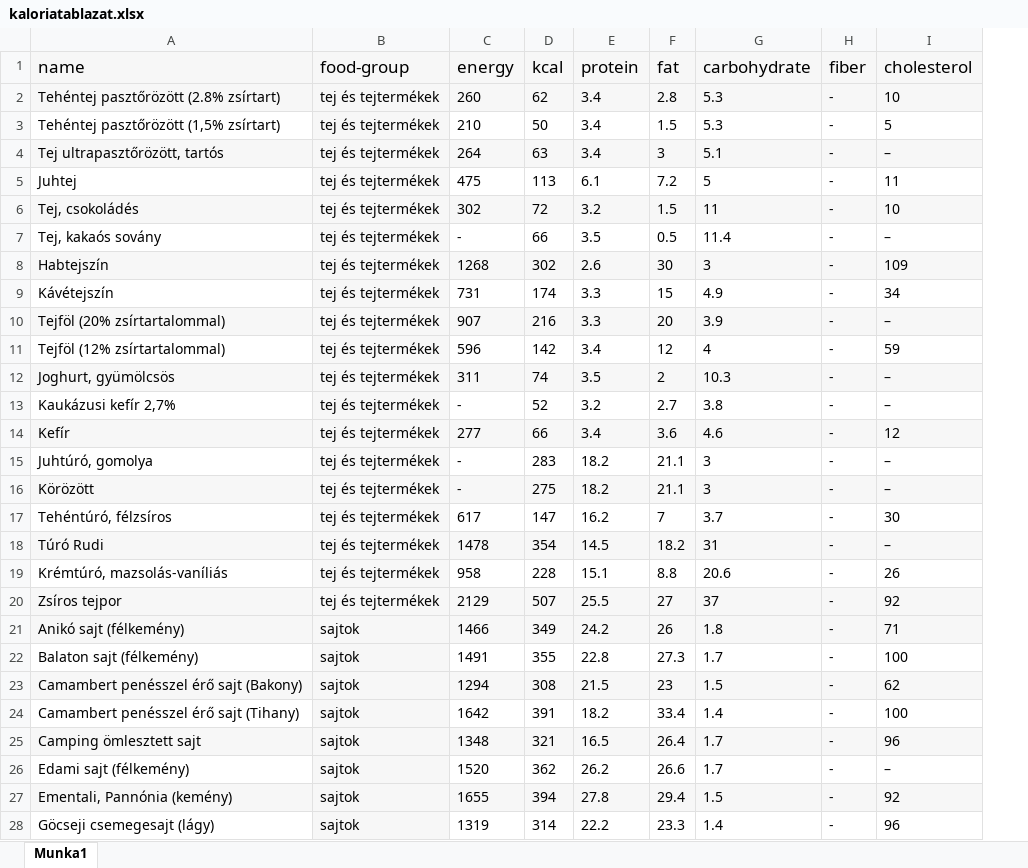
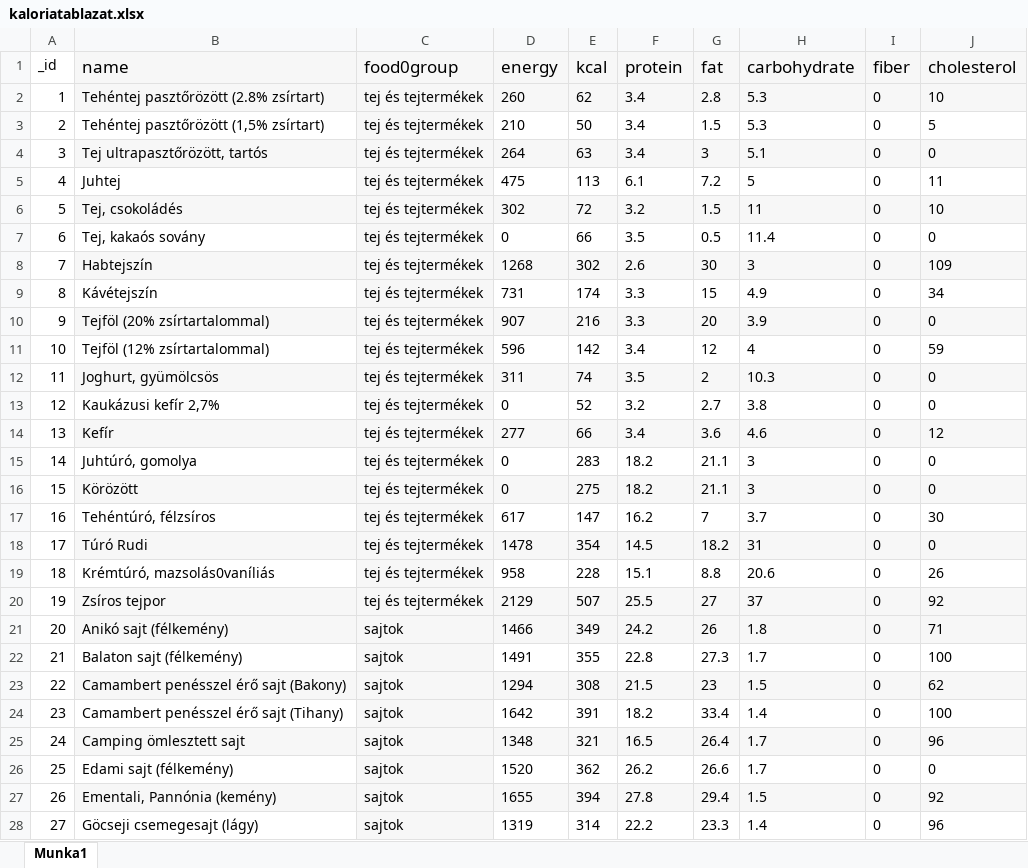
Before and after one commit to levente-kovacs/vizsgaremek, an Excel workbook: frontend/server/kaloriatablazat.xlsx, sheet Munka1, drawn as a sheet; only a part is shown; values as stored, in another font and other column widths than the file's, no borders; addresses are those after the commit; the diff covers the shown part only; the diff names each change by its address in the sheet, - before the commit and + after, or states it on an @@ line.

```diff
--- a/frontend/server/kaloriatablazat.xlsx (sheet Munka1)
+++ b/frontend/server/kaloriatablazat.xlsx (sheet Munka1)
+column A (_id), rows 2-28: 1 | 2 | 3 | 4 | 5 | 6 | 7 | 8 | 9 | 10 | 11 | 12 | 13 | 14 | 15 | 16 | 17 | 18 | 19 | 20 | 21 | 22 | 23 | 24 | 25 | 26 | 27
-C1: food-group
+C1: food0group
-I2:I28 (fiber): -
+I2:I28 (fiber): 0
-J4 (cholesterol): –
+J4 (cholesterol): 0
-D7 (energy): -
+D7 (energy): 0
-J7 (cholesterol): –
+J7 (cholesterol): 0
-J10 (cholesterol): –
+J10 (cholesterol): 0
-J12:J13 (cholesterol): –
+J12:J13 (cholesterol): 0
-D13 (energy): -
+D13 (energy): 0
-D15:D16 (energy): -
+D15:D16 (energy): 0
-J15:J16 (cholesterol): –
+J15:J16 (cholesterol): 0
-J18 (cholesterol): –
+J18 (cholesterol): 0
-B19 (name): Krémtúró, mazsolás-vaníliás
+B19 (name): Krémtúró, mazsolás0vaníliás
-J26 (cholesterol): –
+J26 (cholesterol): 0
```
Also changed, not shown: 470 edited cells elsewhere in this sheet, 46 other files.
